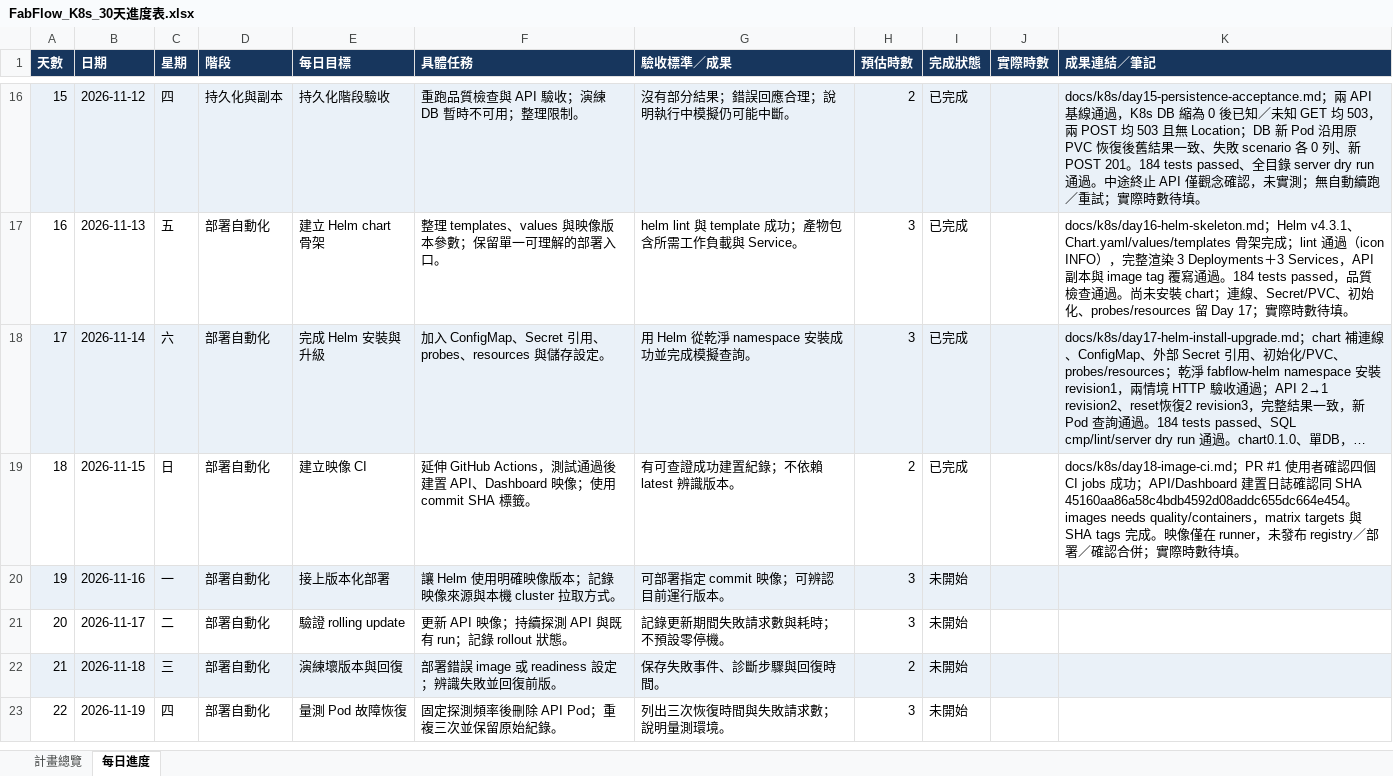
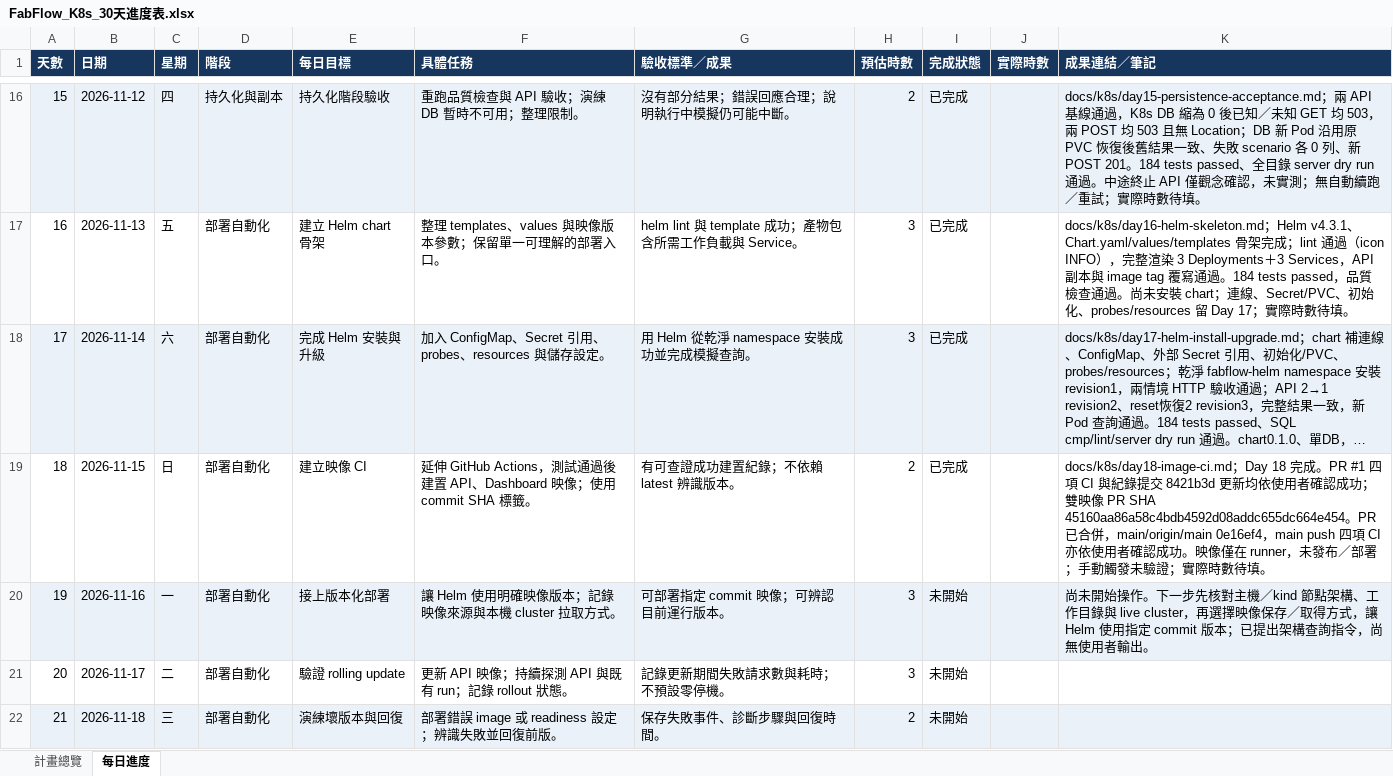
Before and after one commit to j22868706/sideproject_fabflow, an Excel workbook: FabFlow_K8s_30天進度表.xlsx, sheet 每日進度, drawn as a sheet; only a part is shown, gaps mark what is left out; the shorter side is filled out with more unchanged rows; long unchanged cells end in …; values as stored, in another font and other column widths than the file's, no borders; conditional formats not drawn; the diff names each change by its address in the sheet, - before the commit and + after, or states it on an @@ line.

```diff
--- a/FabFlow_K8s_30天進度表.xlsx (sheet 每日進度)
+++ b/FabFlow_K8s_30天進度表.xlsx (sheet 每日進度)
-K19 (成果連結／筆記): docs/k8s/day18-image-ci.md；PR #1 使用者確認四個 CI jobs 成功；API/Dashboard 建置日誌確認同 SHA 45160aa86a58c4bdb4592d08addc655dc664e454。images needs quality/containers，matrix targets 與 SHA tags 完成。映像僅在 runner，未發布 registry／部署／確認合併；實…
+K19 (成果連結／筆記): docs/k8s/day18-image-ci.md；Day 18 完成。PR #1 四項 CI 與紀錄提交 8421b3d 更新均依使用者確認成功；雙映像 PR SHA 45160aa86a58c4bdb4592d08addc655dc664e454。PR 已合併，main/origin/main 0e16ef4，main push 四項 CI 亦依使用者確認成功。映像僅在 runner，未發布／部署；手動觸發未驗證；實…
-K20 (成果連結／筆記): (empty)
+K20 (成果連結／筆記): 尚未開始操作。下一步先核對主機／kind 節點架構、工作目錄與 live cluster，再選擇映像保存／取得方式，讓 Helm 使用指定 commit 版本；已提出架構查詢指令，尚無使用者輸出。
```
Also changed, not shown: 2 other files.
